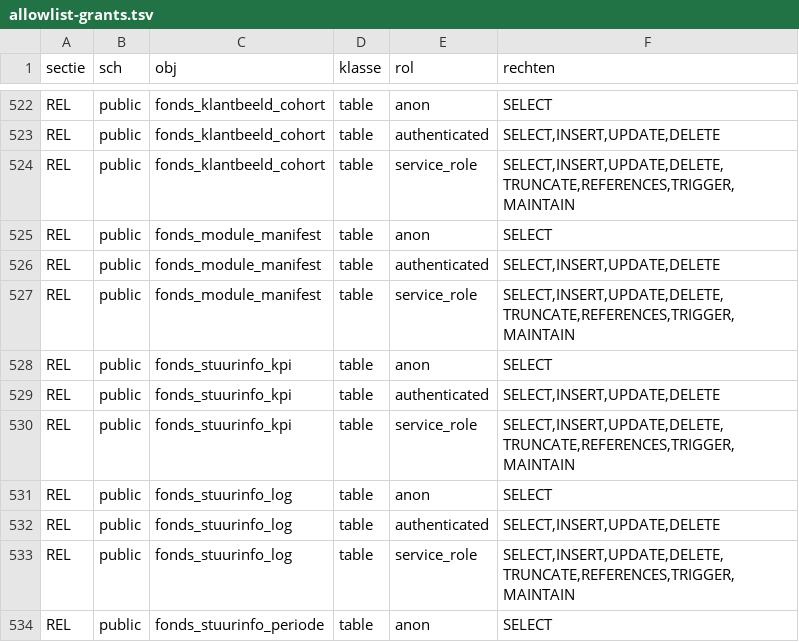
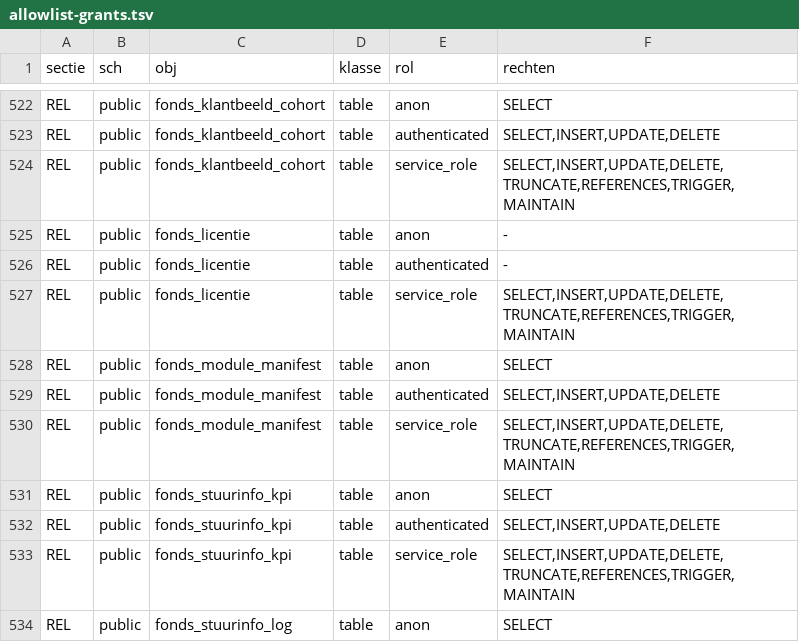
Before and after one commit to merlinijzerman/Bestuurdersportaal, a TSV file: supabase/checks/allowlist-grants.tsv, drawn as a sheet; only a part is shown, gaps mark what is left out; the shorter side is filled out with more unchanged rows; the diff names each change by its address in the sheet, - before the commit and + after, or states it on an @@ line.

Commit message:
security: baseer V3-allowlist op productie-inventaris

```diff
--- a/supabase/checks/allowlist-grants.tsv
+++ b/supabase/checks/allowlist-grants.tsv
+row 525: REL | public | fonds_licentie | table | anon | -
+row 526: REL | public | fonds_licentie | table | authenticated | -
+row 527: REL | public | fonds_licentie | table | service_role | SELECT,INSERT,UPDATE,DELETE,TRUNCATE,REFERENCES,TRIGGER,MAINTAIN
```
Also changed, not shown: 3 other files.
